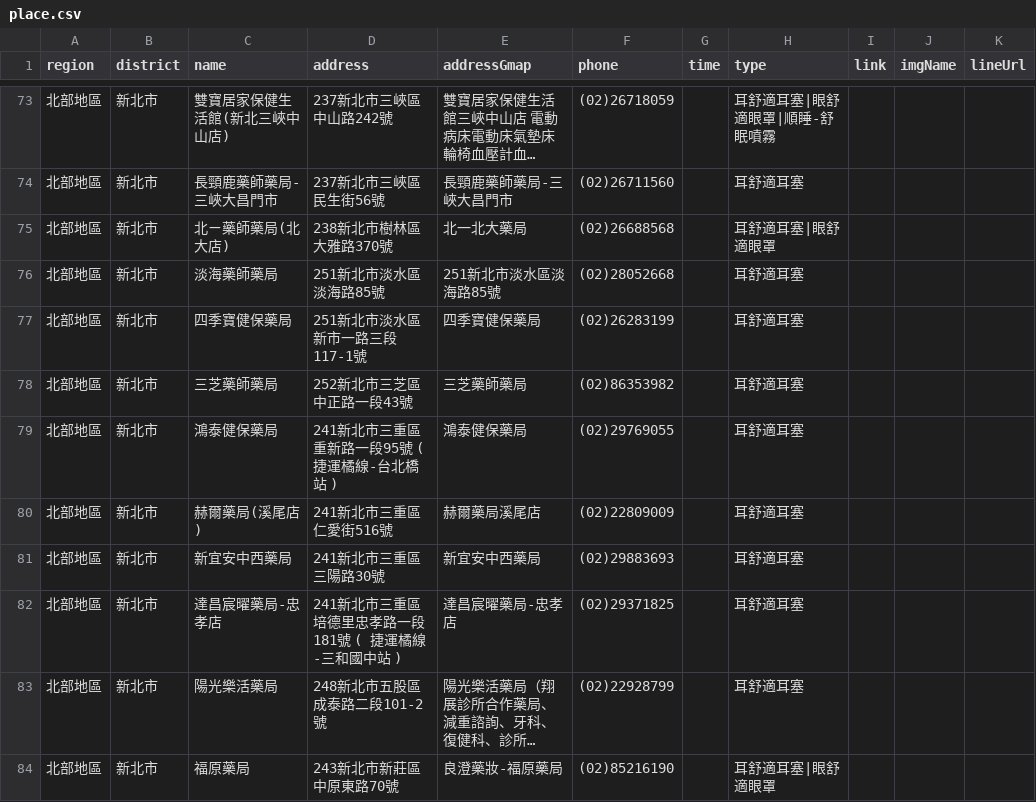
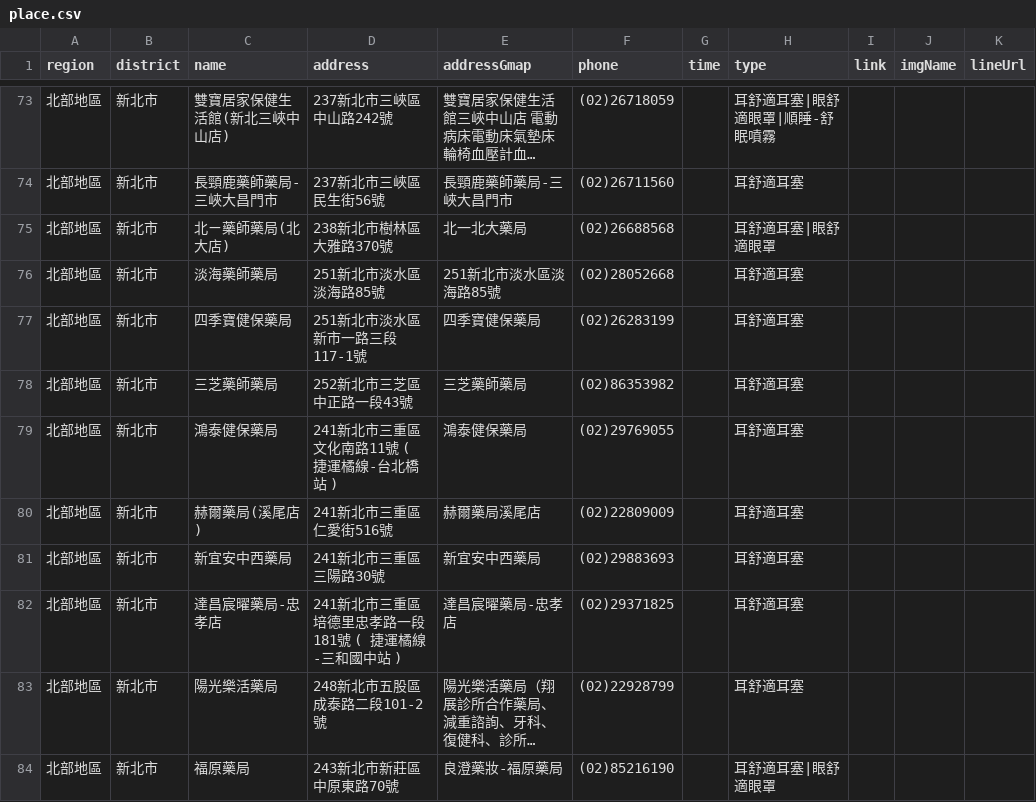
Before and after one commit to Jim-Chang/acousdea-sale-place-public, a CSV file: place/place.csv, drawn as a sheet; only a part is shown, gaps mark what is left out; long unchanged cells end in ….

Commit message:
upda

```diff
--- a/place/place.csv
+++ b/place/place.csv
@@ -78,3 +78,3 @@ region,district,name,address,addressGmap,phone,time,type,link,imgName,lineUrl
 北部地區,新北市,三芝藥師藥局,252新北市三芝區中正路一段43號,三芝藥師藥局,(02)86353982,,耳舒適耳塞,,,
-北部地區,新北市,鴻泰健保藥局,241新北市三重區重新路一段95號 ( 捷運橘線-台北橋站 ),鴻泰健保藥局,(02)29769055,,耳舒適耳塞,,,
+北部地區,新北市,鴻泰健保藥局,241新北市三重區文化南路11號 ( 捷運橘線-台北橋站 ),鴻泰健保藥局,(02)29769055,,耳舒適耳塞,,,
 北部地區,新北市,赫爾藥局(溪尾店),241新北市三重區仁愛街516號,赫爾藥局溪尾店,(02)22809009,,耳舒適耳塞,,,
```
